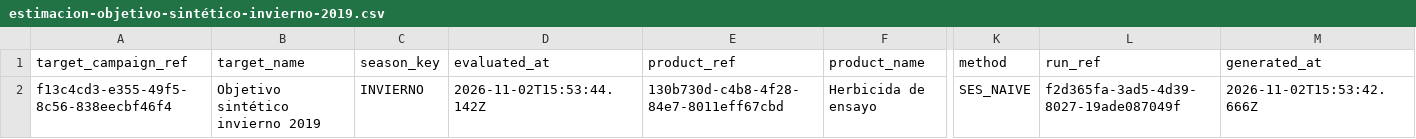
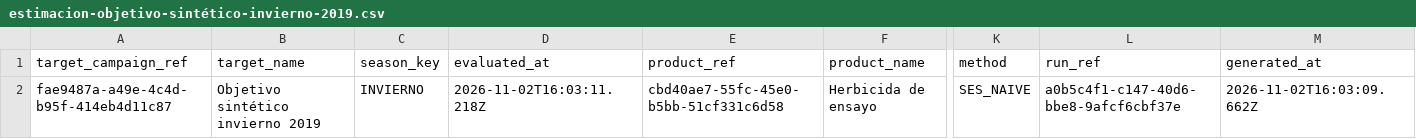
Before and after one commit to Roderich1/Agro_Sindicato_Backend-Web, a CSV file: docs/evidence/f12_est_06/estimacion-objetivo-sintético-invierno-2019.csv, drawn as a sheet; only a part is shown, gaps mark what is left out; the diff names each change by its address in the sheet, - before the commit and + after, or states it on an @@ line.

Commit message:
docs(evidence): F12-EST-06 sobre 0094c70 y el fallo de SonarCloud conservado
Refs #179

```diff
--- a/docs/evidence/f12_est_06/estimacion-objetivo-sintético-invierno-2019.csv
+++ b/docs/evidence/f12_est_06/estimacion-objetivo-sintético-invierno-2019.csv
-A2 (target_campaign_ref): f13c4cd3-e355-49f5-8c56-838eecbf46f4
+A2 (target_campaign_ref): fae9487a-a49e-4c4d-b95f-414eb4d11c87
-D2 (evaluated_at): 2026-11-02T15:53:44.142Z
+D2 (evaluated_at): 2026-11-02T16:03:11.218Z
-E2 (product_ref): 130b730d-c4b8-4f28-84e7-8011eff67cbd
+E2 (product_ref): cbd40ae7-55fc-45e0-b5bb-51cf331c6d58
-L2 (run_ref): f2d365fa-3ad5-4d39-8027-19ade087049f
+L2 (run_ref): a0b5c4f1-c147-40d6-bbe8-9afcf6cbf37e
-M2 (generated_at): 2026-11-02T15:53:42.666Z
+M2 (generated_at): 2026-11-02T16:03:09.662Z
```
Also changed, not shown: 11 other files.
